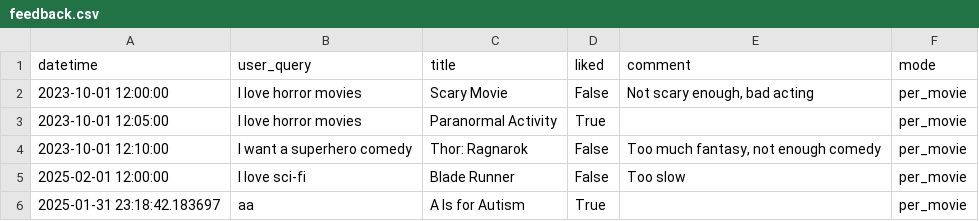
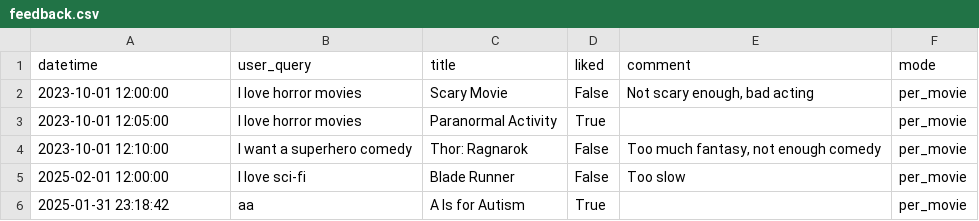
Before and after one commit to HayetDanoun/ML2-Systeme-de-recommandation, a CSV file: data/feedback.csv, drawn as a sheet.

Commit message:
Update feedback.csv

```diff
--- a/data/feedback.csv
+++ b/data/feedback.csv
@@ -5,2 +5,2 @@ datetime,user_query,title,liked,comment,mode
 2025-02-01 12:00:00,I love sci-fi,Blade Runner,False,Too slow,per_movie
-2025-01-31 23:18:42.183697,aa,A Is for Autism,True,,per_movie
+2025-01-31 23:18:42,aa,A Is for Autism,True,,per_movie
```
